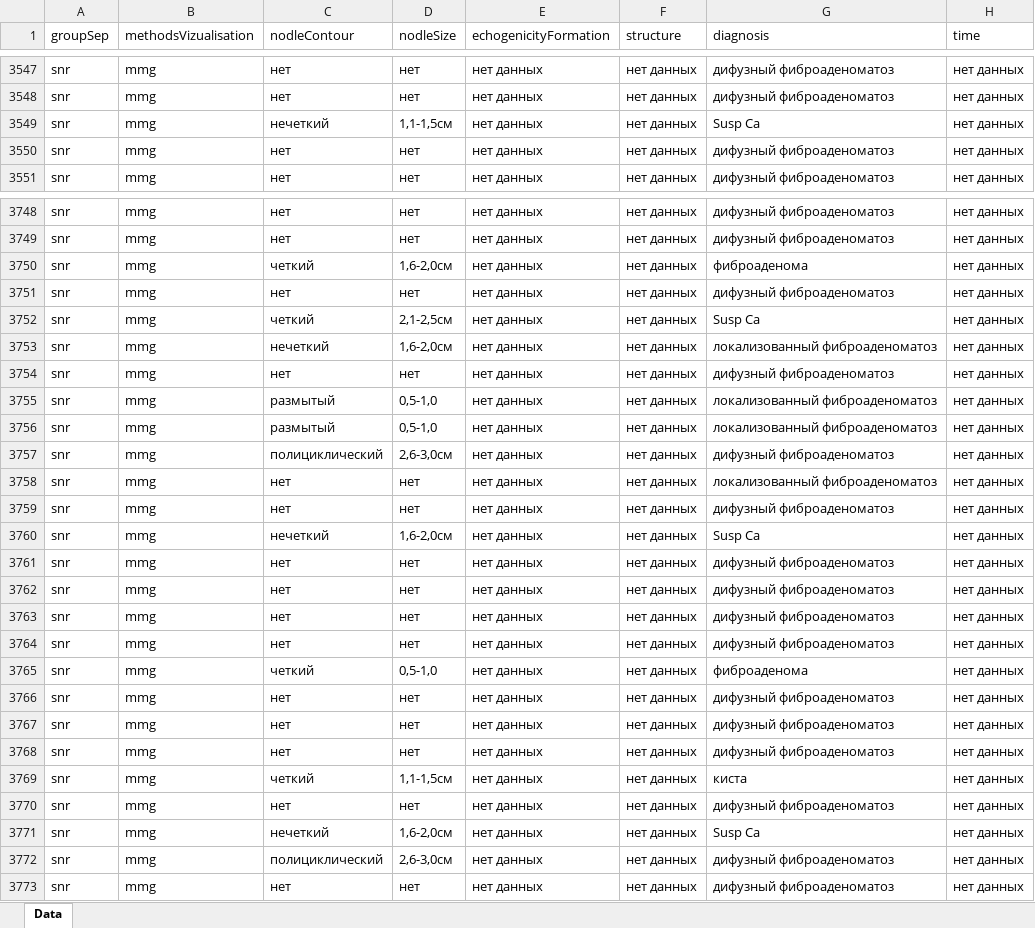
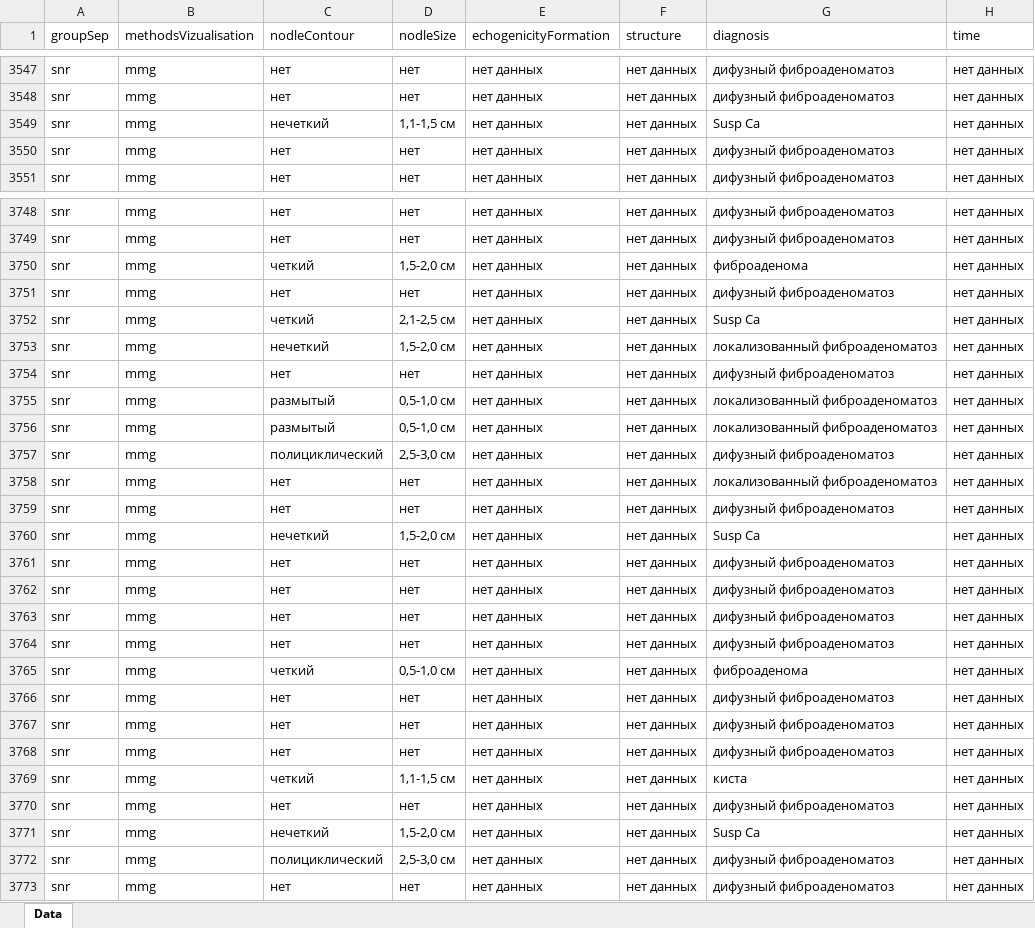
Before and after one commit to AndreyPovaliy/ABUS_US_diagnostics, an Excel workbook: ABUSvsUS_lab.xlsx, sheet Data, drawn as a sheet; only a part is shown, gaps mark what is left out; values as stored, in another font and other column widths than the file's, no borders; the diff covers the shown part only; the diff names each change by its address in the sheet, - before the commit and + after, or states it on an @@ line.

```diff
--- a/ABUSvsUS_lab.xlsx (sheet Data)
+++ b/ABUSvsUS_lab.xlsx (sheet Data)
-D3549 (nodleSize): 1,1-1,5см
+D3549 (nodleSize): 1,1-1,5 см
-D3750 (nodleSize): 1,6-2,0см
+D3750 (nodleSize): 1,5-2,0 см
-D3752 (nodleSize): 2,1-2,5см
+D3752 (nodleSize): 2,1-2,5 см
-D3753 (nodleSize): 1,6-2,0см
+D3753 (nodleSize): 1,5-2,0 см
-D3755:D3756 (nodleSize): 0,5-1,0
+D3755:D3756 (nodleSize): 0,5-1,0 см
-D3757 (nodleSize): 2,6-3,0см
+D3757 (nodleSize): 2,5-3,0 см
-D3760 (nodleSize): 1,6-2,0см
+D3760 (nodleSize): 1,5-2,0 см
-D3765 (nodleSize): 0,5-1,0
+D3765 (nodleSize): 0,5-1,0 см
-D3769 (nodleSize): 1,1-1,5см
+D3769 (nodleSize): 1,1-1,5 см
-D3771 (nodleSize): 1,6-2,0см
+D3771 (nodleSize): 1,5-2,0 см
-D3772 (nodleSize): 2,6-3,0см
+D3772 (nodleSize): 2,5-3,0 см
```
Also changed, not shown: 124 edited cells elsewhere in this sheet, ABUS_US_MG_WXLS_lab.xlsx, 51 other files.
